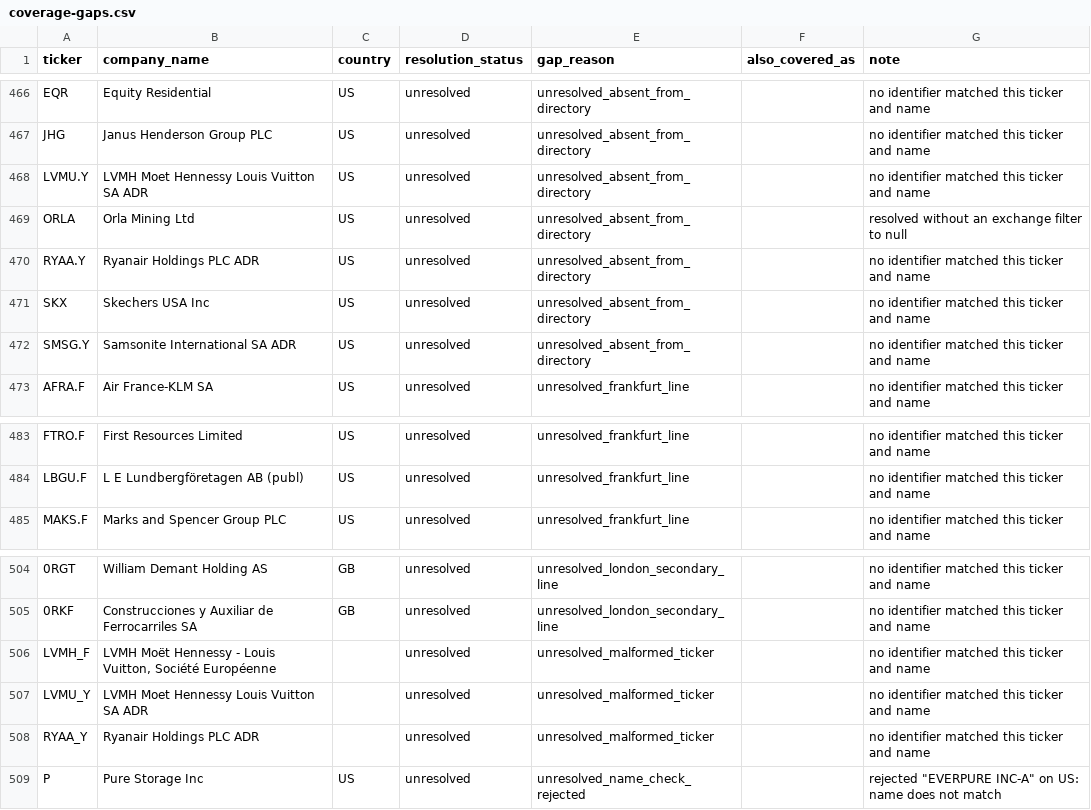
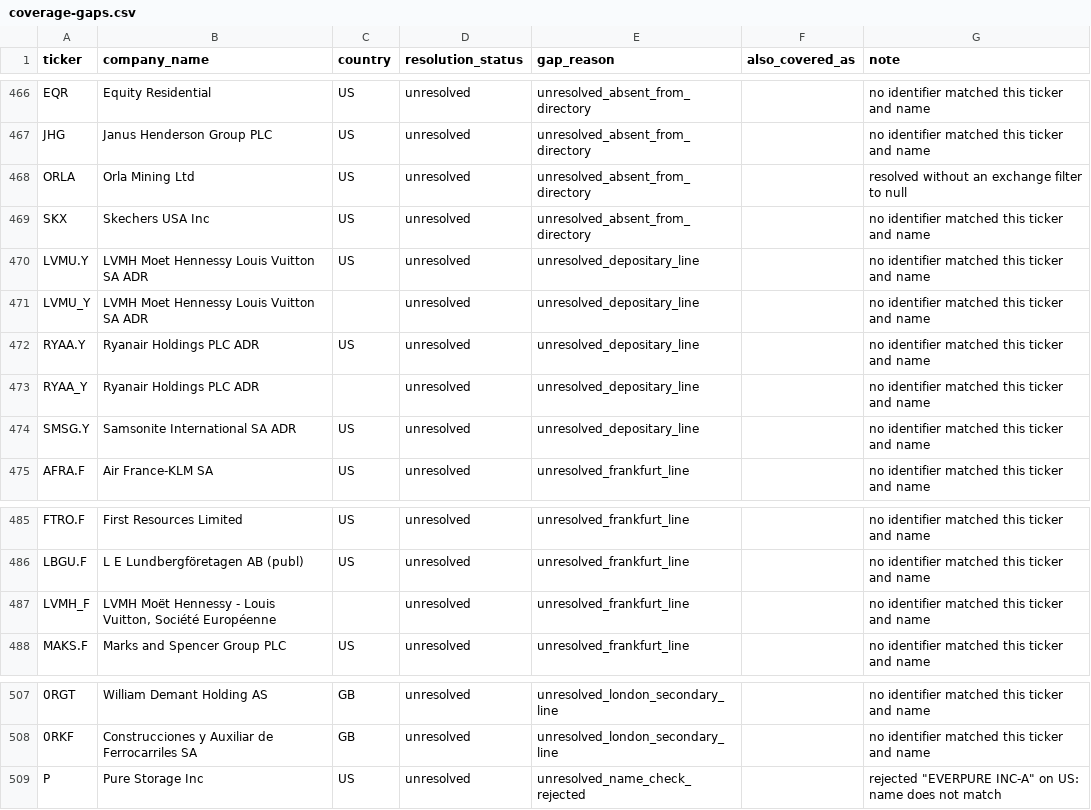
Before and after one commit to 1nsar/investin-com-news-service, a CSV file: data/coverage-gaps.csv, drawn as a sheet; only a part is shown, gaps mark what is left out; removed rows and columns are numbered as before the commit, all else as after; the diff names each change by its address in the sheet, - before the commit and + after, or states it on an @@ line.

Commit message:
Explain per-company why each unresolved ticker did not resolve

```diff
--- a/data/coverage-gaps.csv
+++ b/data/coverage-gaps.csv
-row 468: LVMU.Y | LVMH Moet Hennessy Louis Vuitton SA ADR | US | unresolved | unresolved_absent_from_directory |  | no identifier matched this ticker and name
-row 470: RYAA.Y | Ryanair Holdings PLC ADR | US | unresolved | unresolved_absent_from_directory |  | no identifier matched this ticker and name
+row 470: LVMU.Y | LVMH Moet Hennessy Louis Vuitton SA ADR | US | unresolved | unresolved_depositary_line |  | no identifier matched this ticker and name
+row 471: LVMU_Y | LVMH Moet Hennessy Louis Vuitton SA ADR |  | unresolved | unresolved_depositary_line |  | no identifier matched this ticker and name
+row 472: RYAA.Y | Ryanair Holdings PLC ADR | US | unresolved | unresolved_depositary_line |  | no identifier matched this ticker and name
+row 473: RYAA_Y | Ryanair Holdings PLC ADR |  | unresolved | unresolved_depositary_line |  | no identifier matched this ticker and name
-E474 (gap_reason): unresolved_absent_from_directory
+E474 (gap_reason): unresolved_depositary_line
+row 487: LVMH_F | LVMH Moët Hennessy - Louis Vuitton, Société Européenne |  | unresolved | unresolved_frankfurt_line |  | no identifier matched this ticker and name
-row 506: LVMH_F | LVMH Moët Hennessy - Louis Vuitton, Société Européenne |  | unresolved | unresolved_malformed_ticker |  | no identifier matched this ticker and name
-row 507: LVMU_Y | LVMH Moet Hennessy Louis Vuitton SA ADR |  | unresolved | unresolved_malformed_ticker |  | no identifier matched this ticker and name
-row 508: RYAA_Y | Ryanair Holdings PLC ADR |  | unresolved | unresolved_malformed_ticker |  | no identifier matched this ticker and name
```
Also changed, not shown: 3 other files.
